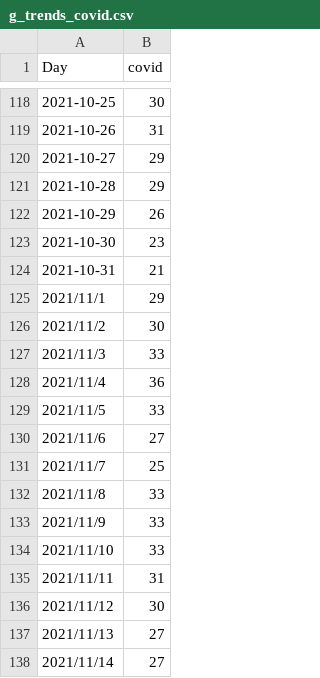
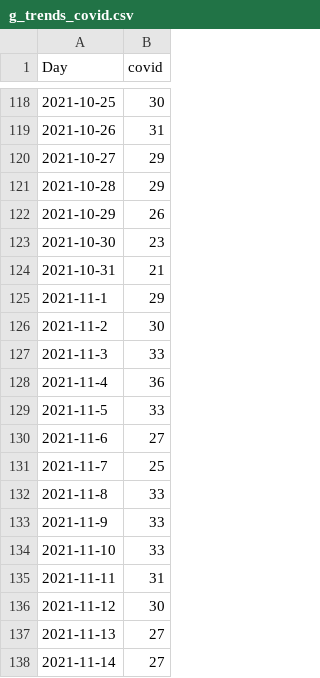
Before and after one commit to tiffanyke888/capstone_external_data, a CSV file: g_trends_covid.csv, drawn as a sheet; only a part is shown, gaps mark what is left out.

Commit message:
Update g_trends_covid.csv

```diff
--- a/g_trends_covid.csv
+++ b/g_trends_covid.csv
@@ -124,15 +124,15 @@ Day,covid
 2021-10-31,21
-2021/11/1,29
-2021/11/2,30
-2021/11/3,33
-2021/11/4,36
-2021/11/5,33
-2021/11/6,27
-2021/11/7,25
-2021/11/8,33
-2021/11/9,33
-2021/11/10,33
-2021/11/11,31
-2021/11/12,30
-2021/11/13,27
-2021/11/14,27
+2021-11-1,29
+2021-11-2,30
+2021-11-3,33
+2021-11-4,36
+2021-11-5,33
+2021-11-6,27
+2021-11-7,25
+2021-11-8,33
+2021-11-9,33
+2021-11-10,33
+2021-11-11,31
+2021-11-12,30
+2021-11-13,27
+2021-11-14,27
```
